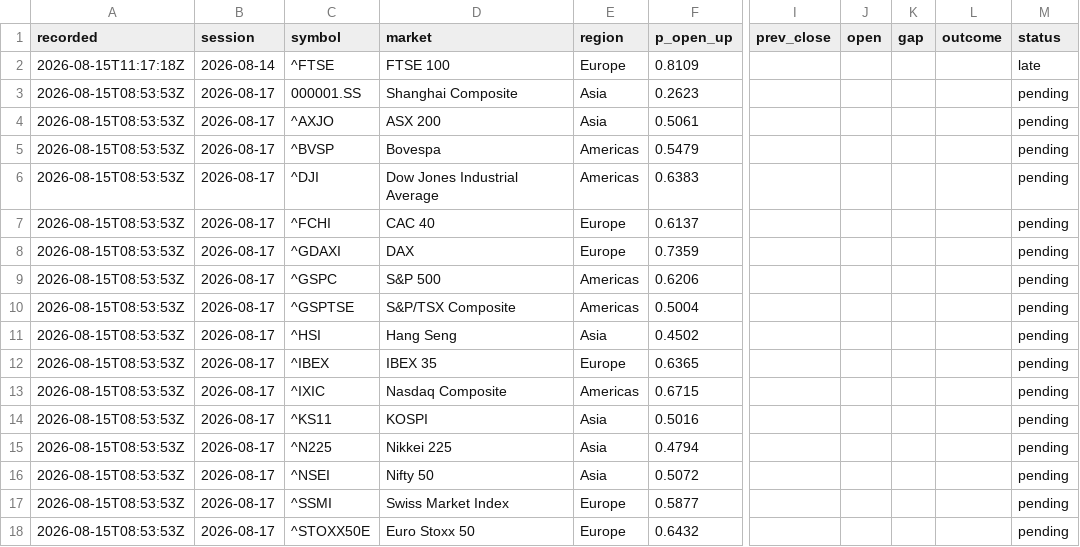
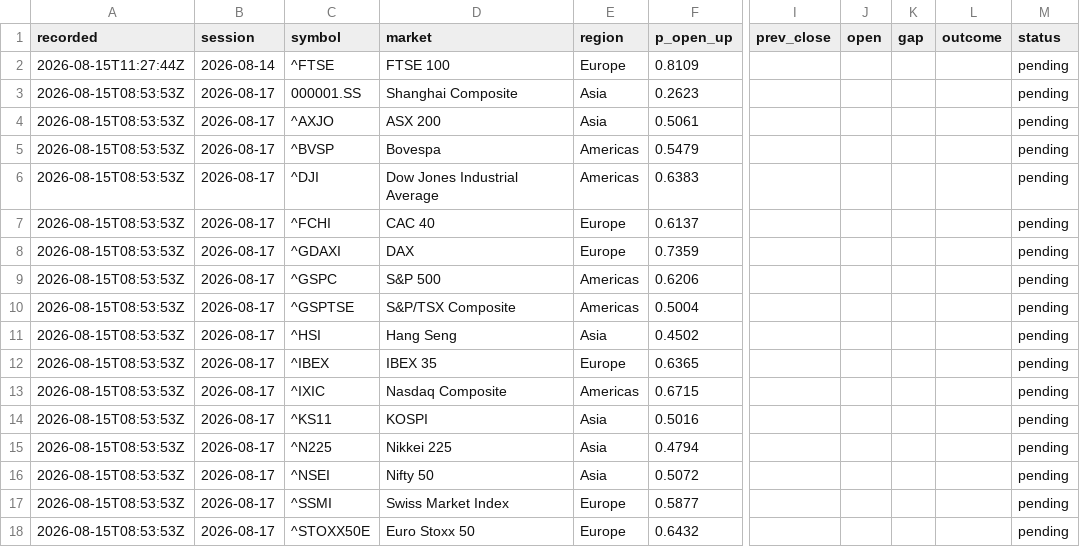
Before and after one commit to andytischen/Stock-Market-Predictor, a CSV file: docs/forecast-log.csv, drawn as a sheet; only a part is shown, gaps mark what is left out; the diff names each change by its address in the sheet, - before the commit and + after, or states it on an @@ line.

```diff
--- a/docs/forecast-log.csv
+++ b/docs/forecast-log.csv
-A2 (recorded): 2026-08-15T11:17:18Z
+A2 (recorded): 2026-08-15T11:27:44Z
-M2 (status): late
+M2 (status): pending
```
Also changed, not shown: 4 other files.
